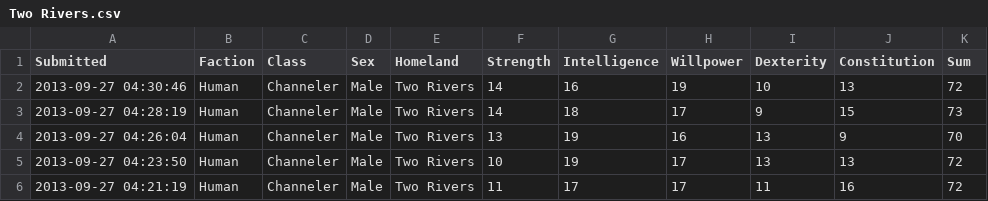
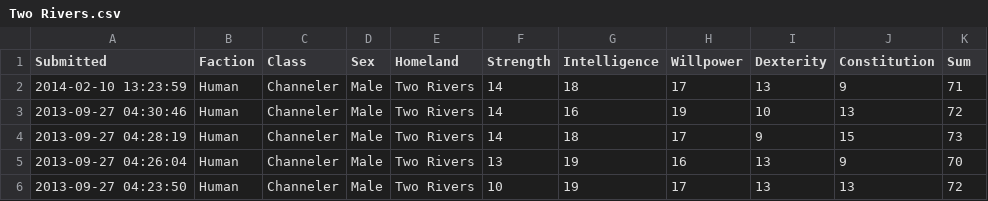
Before and after one commit to rascul/wotmad-stats, a CSV file: csv/Human/Channeler/Two Rivers.csv, drawn as a sheet; only a part is shown; the shorter side is filled out with more unchanged rows; the diff names each change by its address in the sheet, - before the commit and + after, or states it on an @@ line.

```diff
--- a/csv/Human/Channeler/Two Rivers.csv
+++ b/csv/Human/Channeler/Two Rivers.csv
+row 2: 2014-02-10 13:23:59 | Human | Channeler | Male | Two Rivers | 14 | 18 | 17 | 13 | 9 | 71
```
Also changed, not shown: 4 other files.
